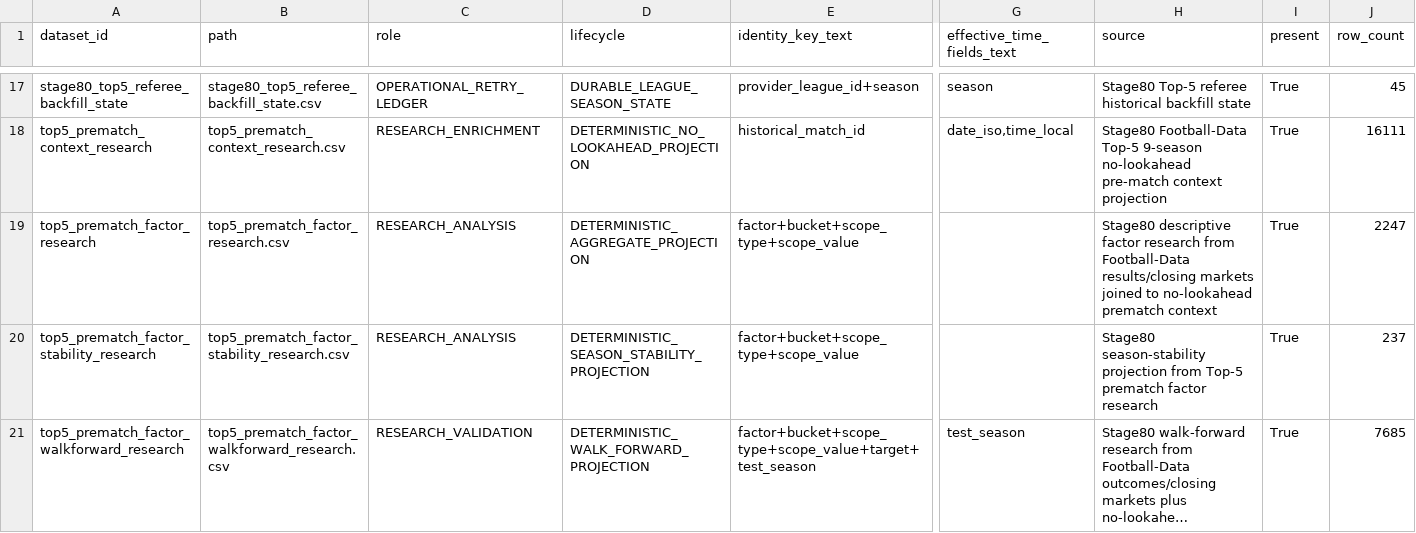
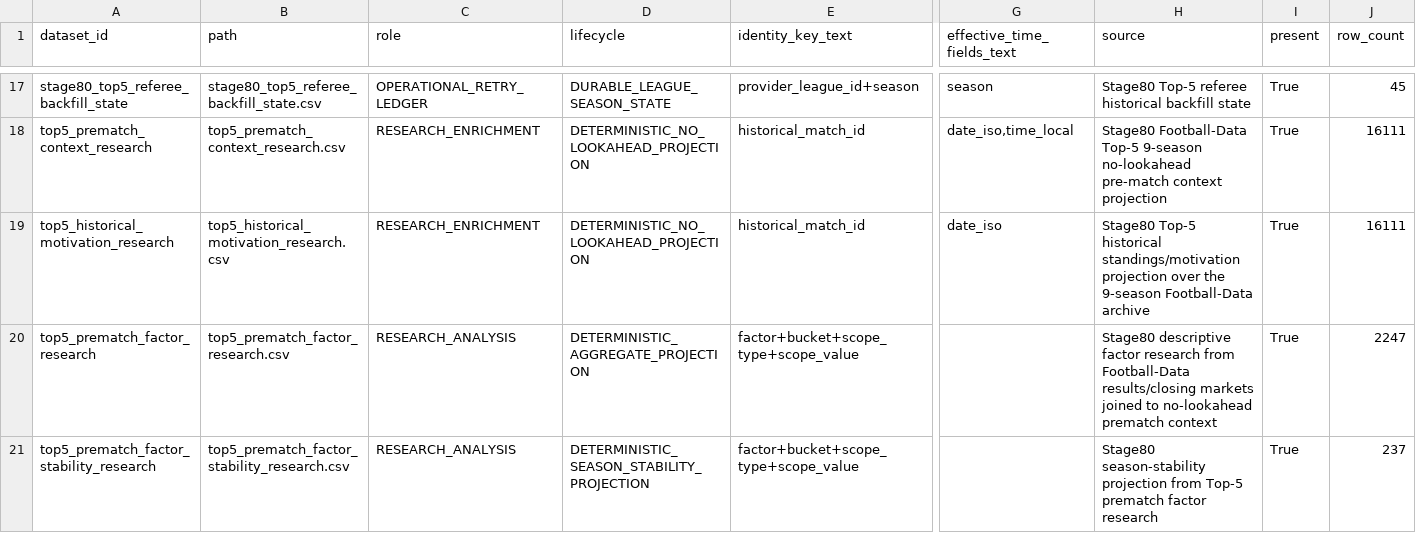
Before and after one commit to nekakoval-crypto/football-data-bridge, a CSV file: ops/stage80_archive_manifest.csv, drawn as a sheet; only a part is shown, gaps mark what is left out; the shorter side is filled out with more unchanged rows; long unchanged cells end in …; rows hold the shown columns only; the diff names each change by its address in the sheet, - before the commit and + after, or states it on an @@ line.

Commit message:
Stage 80 archive layers update

```diff
--- a/ops/stage80_archive_manifest.csv
+++ b/ops/stage80_archive_manifest.csv
+row 19: top5_historical_motivation_research | top5_historical_motivation_research.csv | RESEARCH_ENRICHMENT | DETERMINISTIC_NO_LOOKAHEAD_PROJECTION | historical_match_id | date_iso | Stage80 Top-5 historical standings/motivation projection over the 9-season Football-Data archive | True | 16111
```
Also changed, not shown: 6 other files.
